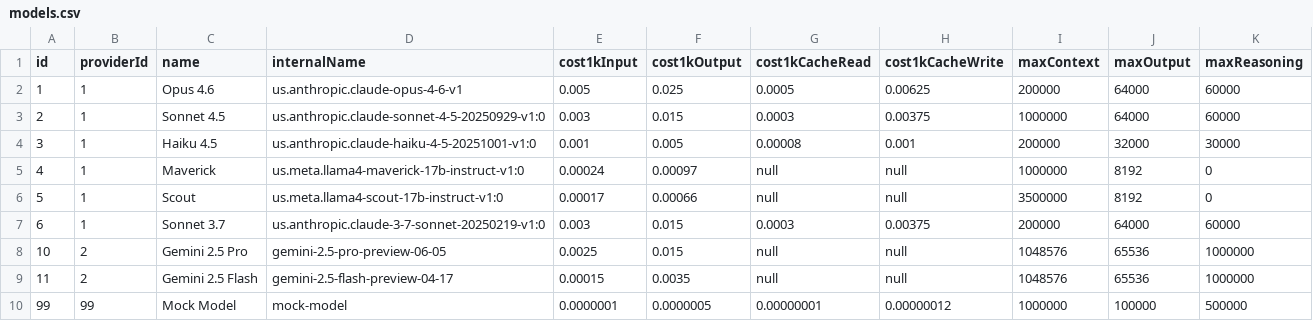
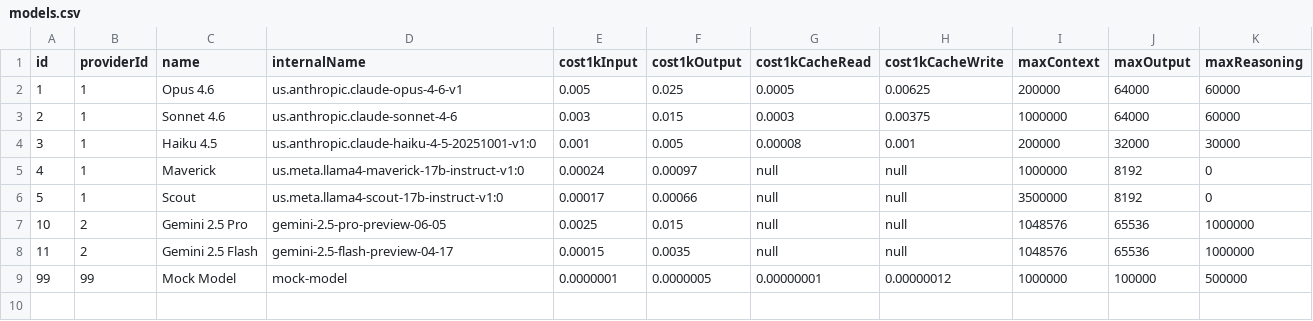
Before and after one commit to CBIIT/nci-webtools-ctri-arti, a CSV file: server/data/models.csv, drawn as a sheet.

Commit message:
support sonnet 4.6

```diff
--- a/server/data/models.csv
+++ b/server/data/models.csv
@@ -2,3 +2,3 @@ id,providerId,name,internalName,cost1kInput,cost1kOutput,cost1kCacheRead,cost1kC
 1,1,Opus 4.6,us.anthropic.claude-opus-4-6-v1,0.005,0.025,0.0005,0.00625,200000,64000,60000
-2,1,Sonnet 4.5,us.anthropic.claude-sonnet-4-5-20250929-v1:0,0.003,0.015,0.0003,0.00375,1000000,64000,60000
+2,1,Sonnet 4.6,us.anthropic.claude-sonnet-4-6,0.003,0.015,0.0003,0.00375,1000000,64000,60000
 3,1,Haiku 4.5,us.anthropic.claude-haiku-4-5-20251001-v1:0,0.001,0.005,0.00008,0.001,200000,32000,30000
@@ -6,3 +6,2 @@ id,providerId,name,internalName,cost1kInput,cost1kOutput,cost1kCacheRead,cost1kC
 5,1,Scout,us.meta.llama4-scout-17b-instruct-v1:0,0.00017,0.00066,null,null,3500000,8192,0
-6,1,Sonnet 3.7,us.anthropic.claude-3-7-sonnet-20250219-v1:0,0.003,0.015,0.0003,0.00375,200000,64000,60000
 10,2,Gemini 2.5 Pro,gemini-2.5-pro-preview-06-05,0.0025,0.015,null,null,1048576,65536,1000000
```
Also changed, not shown: 5 other files.
